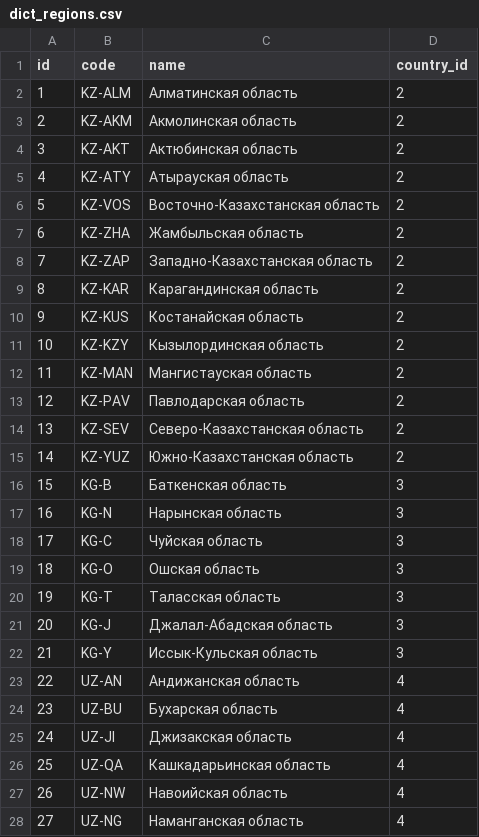
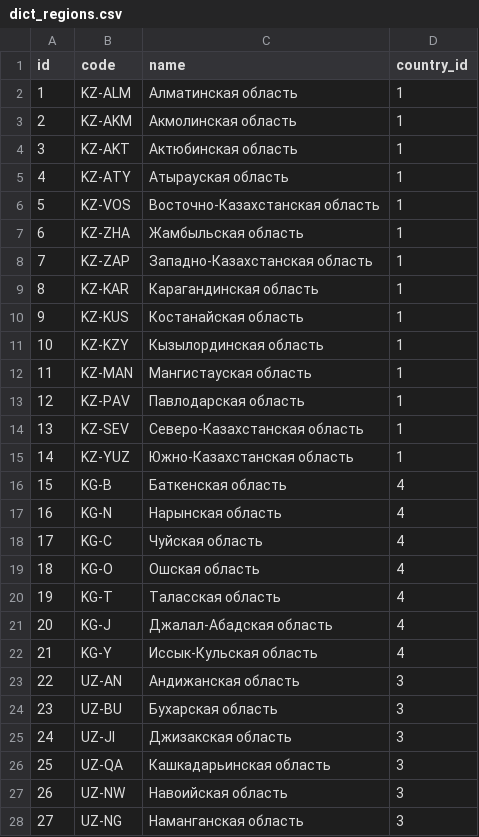
Before and after one commit to eugenenew80/blnLoadData, a CSV file: src/main/resources/liquibase/dev/release-1/data/dict_regions.csv, drawn as a sheet; only a part is shown; the diff covers the shown part only.

```diff
--- a/src/main/resources/liquibase/dev/release-1/data/dict_regions.csv
+++ b/src/main/resources/liquibase/dev/release-1/data/dict_regions.csv
@@ -1,28 +1,28 @@
 id;code;name;country_id
-1;KZ-ALM;Алматинская область;2
-2;KZ-AKM;Акмолинская область;2
-3;KZ-AKT;Актюбинская область;2
-4;KZ-ATY;Атырауская область;2
-5;KZ-VOS;Восточно-Казахстанская область;2
-6;KZ-ZHA;Жамбыльская область;2
-7;KZ-ZAP;Западно-Казахстанская область;2
-8;KZ-KAR;Карагандинская область;2
-9;KZ-KUS;Костанайская область;2
-10;KZ-KZY;Кызылординская область;2
-11;KZ-MAN;Мангистауская область;2
-12;KZ-PAV;Павлодарская область;2
-13;KZ-SEV;Северо-Казахстанская область;2
-14;KZ-YUZ;Южно-Казахстанская область;2
-15;KG-B;Баткенская область;3
-16;KG-N;Нарынская область;3
-17;KG-C;Чуйская область;3
-18;KG-O;Ошская область;3
-19;KG-T;Таласская область;3
-20;KG-J;Джалал-Абадская область;3
-21;KG-Y;Иссык-Кульская область;3
-22;UZ-AN;Андижанская область;4
-23;UZ-BU;Бухарская область;4
-24;UZ-JI;Джизакская область;4
-25;UZ-QA;Кашкадарьинская область;4
-26;UZ-NW;Навоийская область;4
-27;UZ-NG;Наманганская область;4
+1;KZ-ALM;Алматинская область;1
+2;KZ-AKM;Акмолинская область;1
+3;KZ-AKT;Актюбинская область;1
+4;KZ-ATY;Атырауская область;1
+5;KZ-VOS;Восточно-Казахстанская область;1
+6;KZ-ZHA;Жамбыльская область;1
+7;KZ-ZAP;Западно-Казахстанская область;1
+8;KZ-KAR;Карагандинская область;1
+9;KZ-KUS;Костанайская область;1
+10;KZ-KZY;Кызылординская область;1
+11;KZ-MAN;Мангистауская область;1
+12;KZ-PAV;Павлодарская область;1
+13;KZ-SEV;Северо-Казахстанская область;1
+14;KZ-YUZ;Южно-Казахстанская область;1
+15;KG-B;Баткенская область;4
+16;KG-N;Нарынская область;4
+17;KG-C;Чуйская область;4
+18;KG-O;Ошская область;4
+19;KG-T;Таласская область;4
+20;KG-J;Джалал-Абадская область;4
+21;KG-Y;Иссык-Кульская область;4
+22;UZ-AN;Андижанская область;3
+23;UZ-BU;Бухарская область;3
+24;UZ-JI;Джизакская область;3
+25;UZ-QA;Кашкадарьинская область;3
+26;UZ-NW;Навоийская область;3
+27;UZ-NG;Наманганская область;3
```
Also changed, not shown: 11 added rows and 6 edited cells elsewhere in this file, src/main/resources/liquibase/dev/release-1/data/dict_banks.csv, src/main/resources/liquibase/dev/release-1/data/dict_energy_source_types.csv, 22 other files.
